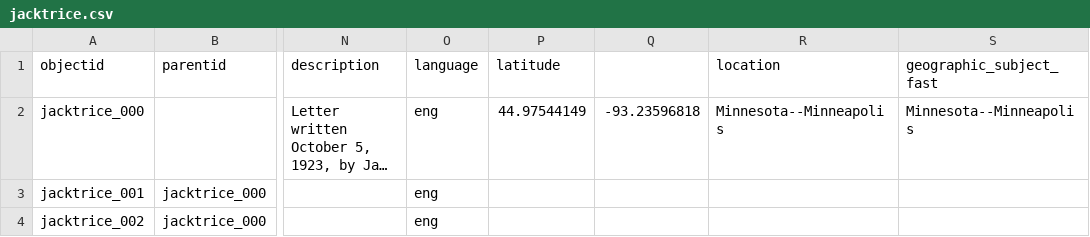
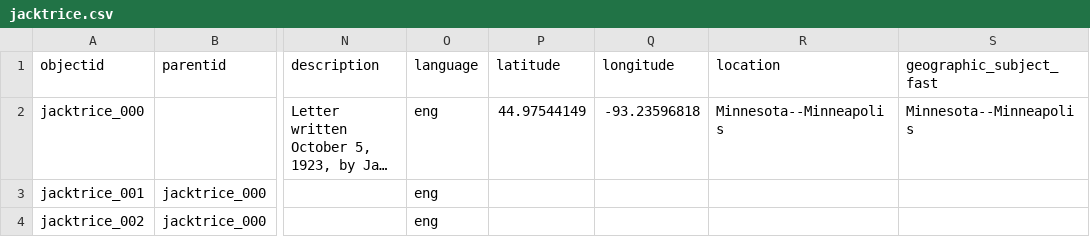
Before and after one commit to isu-digital/isu-digital-collections-test, a CSV file: _data/jacktrice.csv, drawn as a sheet; only a part is shown, gaps mark what is left out; long unchanged cells end in …; the diff names each change by its address in the sheet, - before the commit and + after, or states it on an @@ line.

Commit message:
longitude header add

```diff
--- a/_data/jacktrice.csv
+++ b/_data/jacktrice.csv
-Q1: (empty)
+Q1: longitude
```
